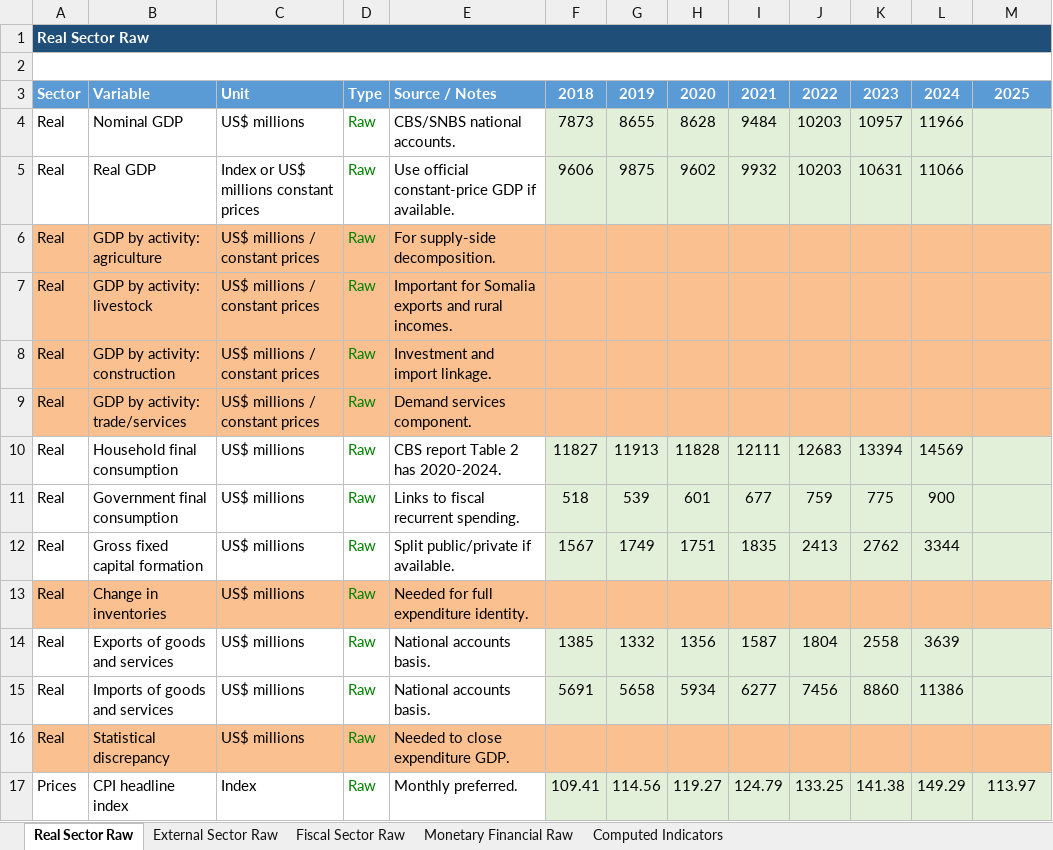
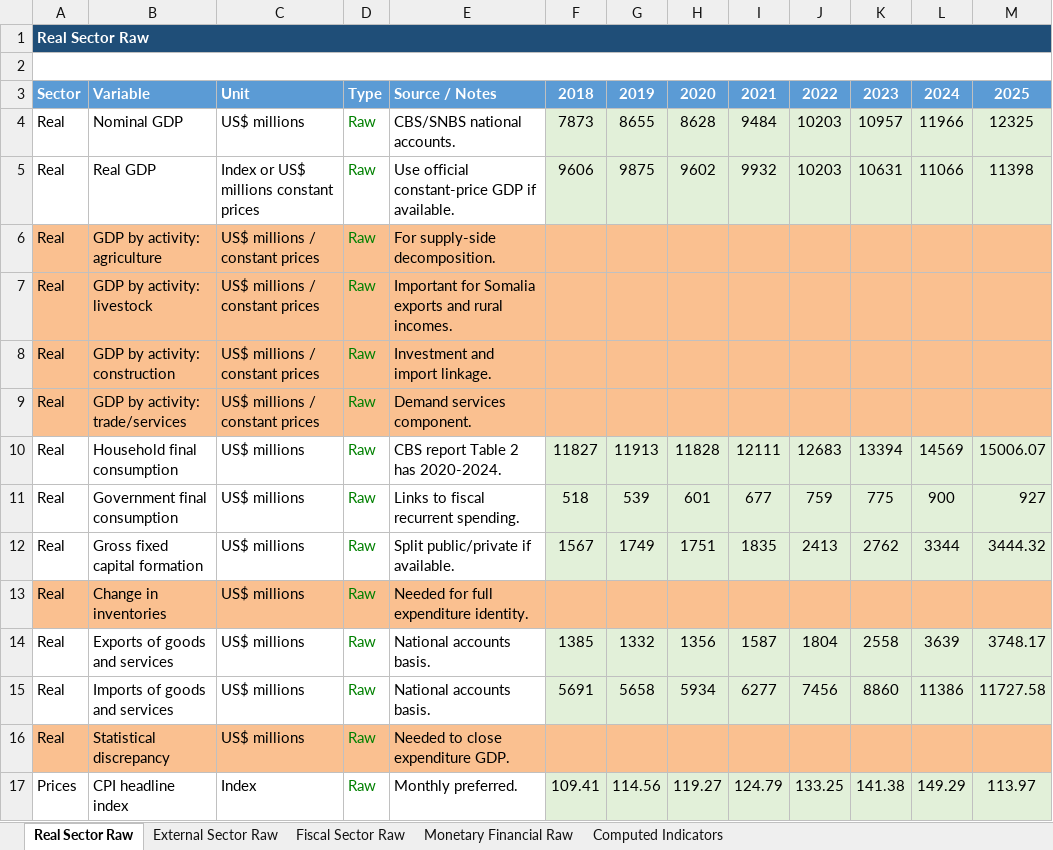
Before and after one commit to cyrusCMM/somalia_economic-_outlook, an Excel workbook: Data template.xlsx, sheet Real Sector Raw, drawn as a sheet; only a part is shown; values as stored, in another font and other column widths than the file's, no borders; the diff names each change by its address in the sheet, - before the commit and + after, or states it on an @@ line.

Commit message:
Update dashboards and data template

```diff
--- a/Data template.xlsx (sheet Real Sector Raw)
+++ b/Data template.xlsx (sheet Real Sector Raw)
-M4: (empty)
+M4: 12325
-M5: (empty)
+M5: 11398
-M10: (empty)
+M10: 15006.07
-M11: (empty)
+M11: 927
-M12: (empty)
+M12: 3444.32
-M14: (empty)
+M14: 3748.17
-M15: (empty)
+M15: 11727.58
```
